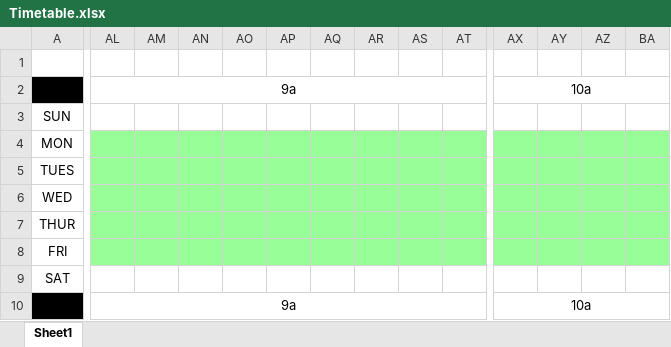
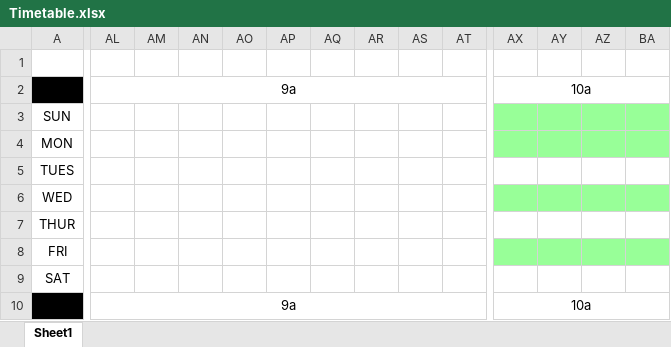
Before and after one commit to TpSoftDev/C-WScheduleOptimizer, an Excel workbook: gridGenerator/Timetable.xlsx, sheet Sheet1, drawn as a sheet; only a part is shown, gaps mark what is left out; values as stored, in another font and other column widths than the file's, no borders; the diff covers the shown part only; the diff names each change by its address in the sheet, - before the commit and + after, or states it on an @@ line.

```diff
--- a/gridGenerator/Timetable.xlsx (sheet Sheet1)
+++ b/gridGenerator/Timetable.xlsx (sheet Sheet1)
-AX3:BA3 fill: none
+AX3:BA3 fill: #98FF98
-AL4:AT4 fill: #98FF98
+AL4:AT4 fill: none
-AL5:BA5 fill: #98FF98
+AL5:BA5 fill: none
-AL6:AT6 fill: #98FF98
+AL6:AT6 fill: none
-AL7:BA7 fill: #98FF98
+AL7:BA7 fill: none
-AL8:AT8 fill: #98FF98
+AL8:AT8 fill: none
```
Also changed, not shown: cell formats elsewhere in this sheet.
